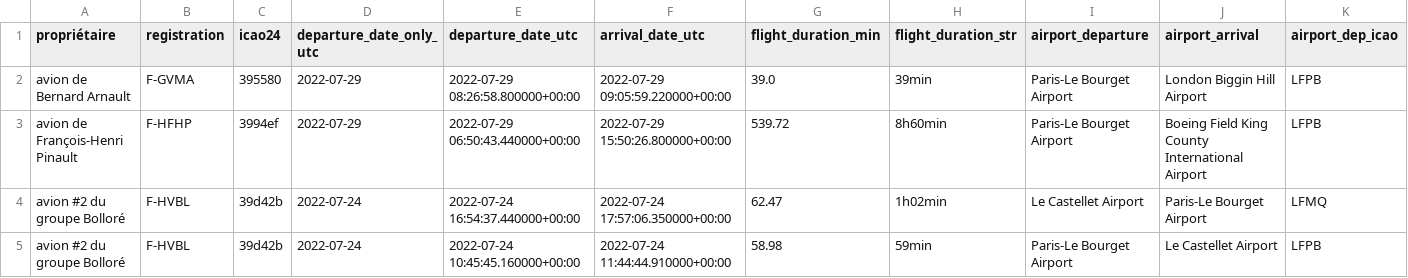
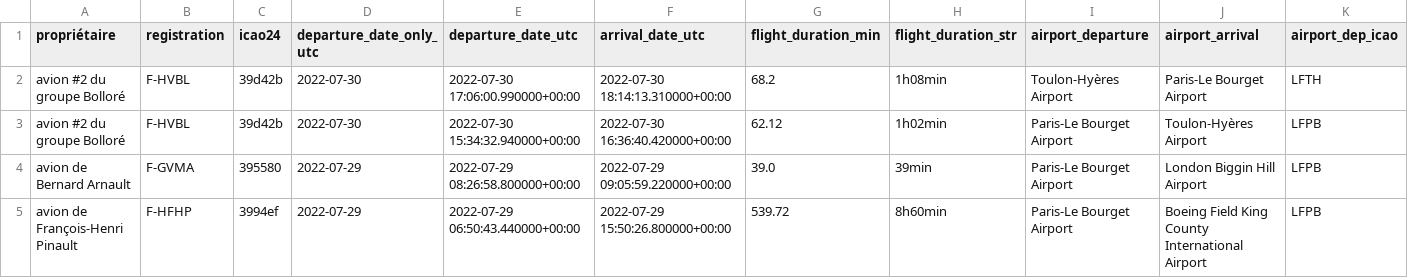
Before and after one commit to GeneralDeGaulle/i_fly_bernard, a CSV file: output/all_flights_data.csv, drawn as a sheet; only a part is shown; the shorter side is filled out with more unchanged rows; rows hold the shown columns only; the diff names each change by its address in the sheet, - before the commit and + after, or states it on an @@ line.

Commit message:
new flights

```diff
--- a/output/all_flights_data.csv
+++ b/output/all_flights_data.csv
+row 2: avion #2 du groupe Bolloré | F-HVBL | 39d42b | 2022-07-30 | 2022-07-30 17:06:00.990000+00:00 | 2022-07-30 18:14:13.310000+00:00 | 68.2 | 1h08min | Toulon-Hyères Airport | Paris-Le Bourget Airport | LFTH
+row 3: avion #2 du groupe Bolloré | F-HVBL | 39d42b | 2022-07-30 | 2022-07-30 15:34:32.940000+00:00 | 2022-07-30 16:36:40.420000+00:00 | 62.12 | 1h02min | Paris-Le Bourget Airport | Toulon-Hyères Airport | LFPB
```
Also changed, not shown: input/avions.csv.
